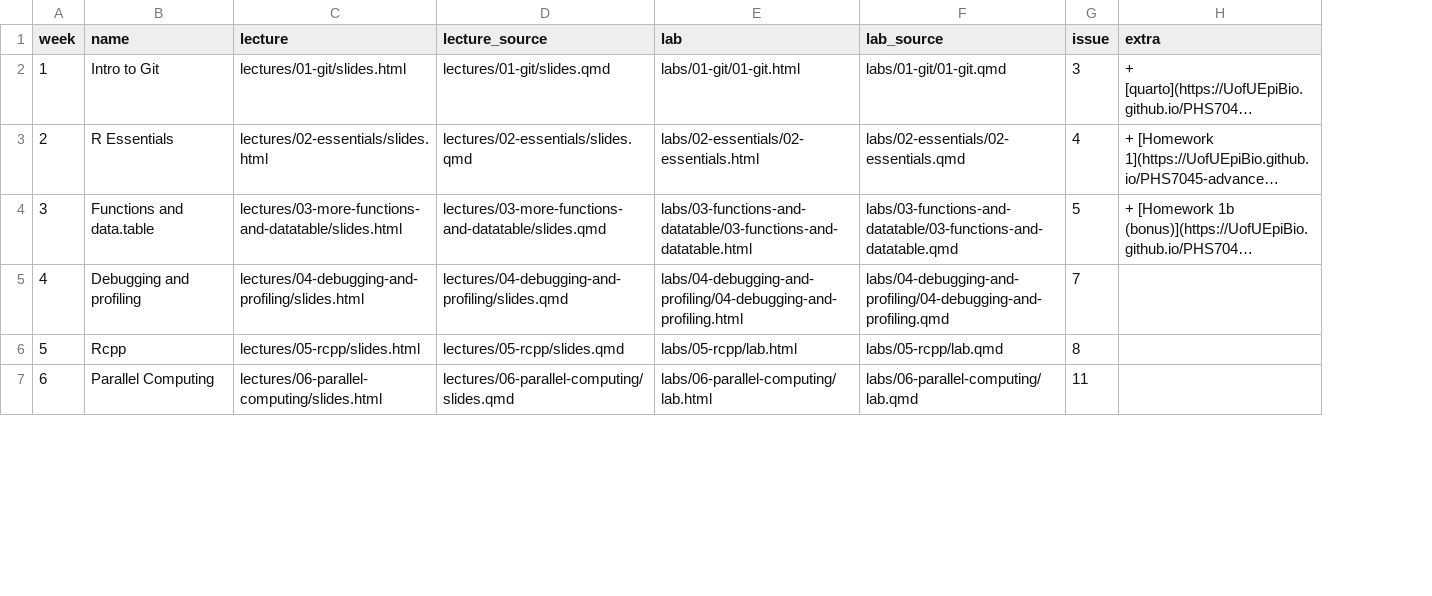
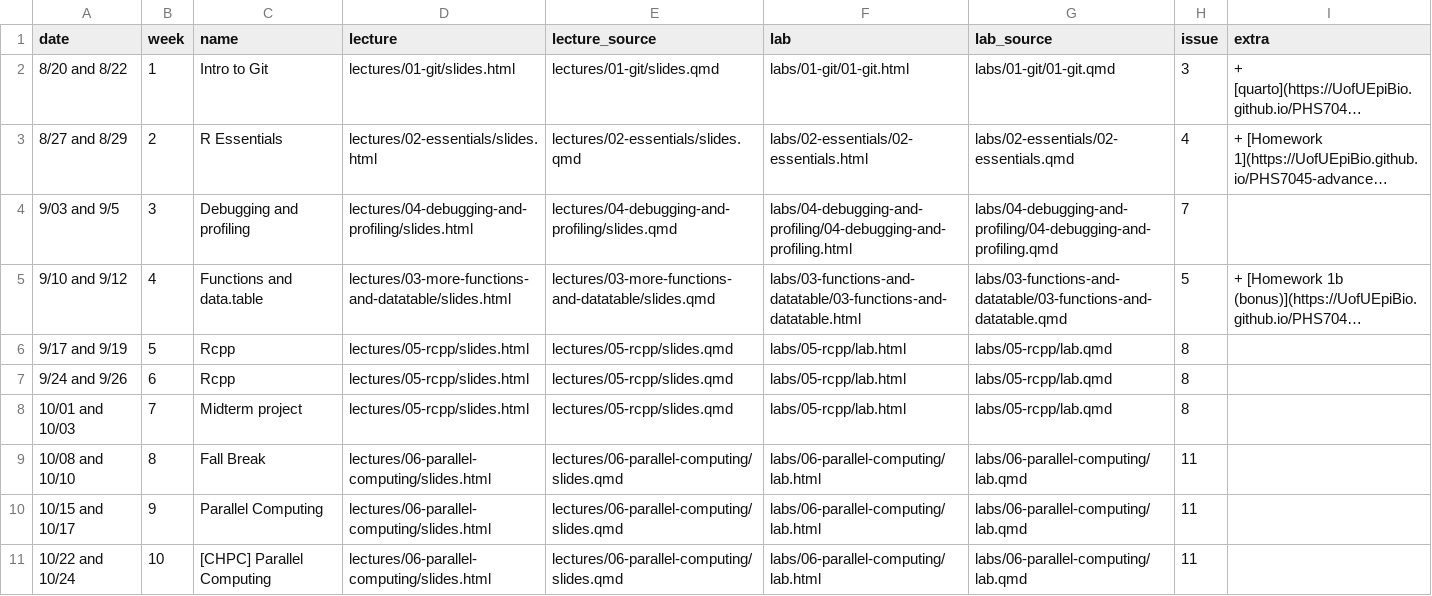
Before and after one commit to UofUEpiBio/PHS7045-advanced-programming, a CSV file: pages.csv, drawn as a sheet; only a part is shown; long unchanged cells end in …; removed rows and columns are numbered as before the commit, all else as after; the diff covers the shown part only; the diff names each change by its address in the sheet, - before the commit and + after, or states it on an @@ line.

Commit message:
Update pages.csv

```diff
--- a/pages.csv
+++ b/pages.csv
+column A (date), rows 2-3: 8/20 and 8/22 | 8/27 and 8/29; rows 5-6: 9/10 and 9/12 | 9/17 and 9/19; row 10: 10/15 and 10/17
+row 4: 9/03 and 9/5 | 3 | Debugging and profiling | lectures/04-debugging-and-profiling/slides.html | lectures/04-debugging-and-profiling/slides.qmd | labs/04-debugging-and-profiling/04-debugging-and-profiling.html | labs/04-debugging-and-profiling/04-debugging-and-profiling.qmd | 7
-B5 (week): 3
+B5 (week): 4
-row 5: 4 | Debugging and profiling | lectures/04-debugging-and-profiling/slides.html | lectures/04-debugging-and-profiling/slides.qmd | labs/04-debugging-and-profiling/04-debugging-and-profiling.html | labs/04-debugging-and-profiling/04-debugging-and-profiling.qmd | 7
+row 7: 9/24 and 9/26 | 6 | Rcpp | lectures/05-rcpp/slides.html | lectures/05-rcpp/slides.qmd | labs/05-rcpp/lab.html | labs/05-rcpp/lab.qmd | 8
+row 8: 10/01 and 10/03 | 7 | Midterm project | lectures/05-rcpp/slides.html | lectures/05-rcpp/slides.qmd | labs/05-rcpp/lab.html | labs/05-rcpp/lab.qmd | 8
+row 9: 10/08 and 10/10 | 8 | Fall Break | lectures/06-parallel-computing/slides.html | lectures/06-parallel-computing/slides.qmd | labs/06-parallel-computing/lab.html | labs/06-parallel-computing/lab.qmd | 11
-B10 (week): 6
+B10 (week): 9
+row 11: 10/22 and 10/24 | 10 | [CHPC] Parallel Computing | lectures/06-parallel-computing/slides.html | lectures/06-parallel-computing/slides.qmd | labs/06-parallel-computing/lab.html | labs/06-parallel-computing/lab.qmd | 11
```
Also changed, not shown: 6 added rows and 16 edited cells elsewhere in this file.
